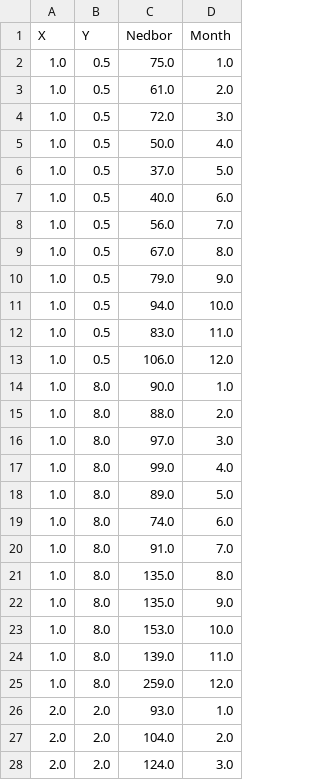
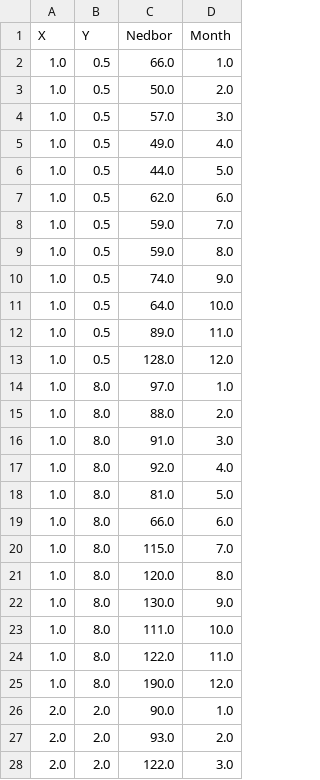
Before and after one commit to Perperoni/Regnbyen, a CSV file: NedborX.csv, drawn as a sheet; only a part is shown; the diff covers the shown part only.

Commit message:
Add wind strength data and visualization
Introduced wind strength data files and generation script. Updated Semesteroppgave2025.py to support visualization and analysis of wind strength alongside precipitation, including new radio buttons for data selection and related plotting logic.

```diff
--- a/NedborX.csv
+++ b/NedborX.csv
@@ -1,28 +1,28 @@
 X,Y,Nedbor,Month
-1.0,0.5,75.0,1.0
-1.0,0.5,61.0,2.0
-1.0,0.5,72.0,3.0
-1.0,0.5,50.0,4.0
-1.0,0.5,37.0,5.0
-1.0,0.5,40.0,6.0
-1.0,0.5,56.0,7.0
-1.0,0.5,67.0,8.0
-1.0,0.5,79.0,9.0
-1.0,0.5,94.0,10.0
-1.0,0.5,83.0,11.0
-1.0,0.5,106.0,12.0
-1.0,8.0,90.0,1.0
+1.0,0.5,66.0,1.0
+1.0,0.5,50.0,2.0
+1.0,0.5,57.0,3.0
+1.0,0.5,49.0,4.0
+1.0,0.5,44.0,5.0
+1.0,0.5,62.0,6.0
+1.0,0.5,59.0,7.0
+1.0,0.5,59.0,8.0
+1.0,0.5,74.0,9.0
+1.0,0.5,64.0,10.0
+1.0,0.5,89.0,11.0
+1.0,0.5,128.0,12.0
+1.0,8.0,97.0,1.0
 1.0,8.0,88.0,2.0
-1.0,8.0,97.0,3.0
-1.0,8.0,99.0,4.0
-1.0,8.0,89.0,5.0
-1.0,8.0,74.0,6.0
-1.0,8.0,91.0,7.0
-1.0,8.0,135.0,8.0
-1.0,8.0,135.0,9.0
-1.0,8.0,153.0,10.0
-1.0,8.0,139.0,11.0
-1.0,8.0,259.0,12.0
-2.0,2.0,93.0,1.0
-2.0,2.0,104.0,2.0
-2.0,2.0,124.0,3.0
+1.0,8.0,91.0,3.0
+1.0,8.0,92.0,4.0
+1.0,8.0,81.0,5.0
+1.0,8.0,66.0,6.0
+1.0,8.0,115.0,7.0
+1.0,8.0,120.0,8.0
+1.0,8.0,130.0,9.0
+1.0,8.0,111.0,10.0
+1.0,8.0,122.0,11.0
+1.0,8.0,190.0,12.0
+2.0,2.0,90.0,1.0
+2.0,2.0,93.0,2.0
+2.0,2.0,122.0,3.0
```
Also changed, not shown: 161 edited cells elsewhere in this file, 5 other files.
